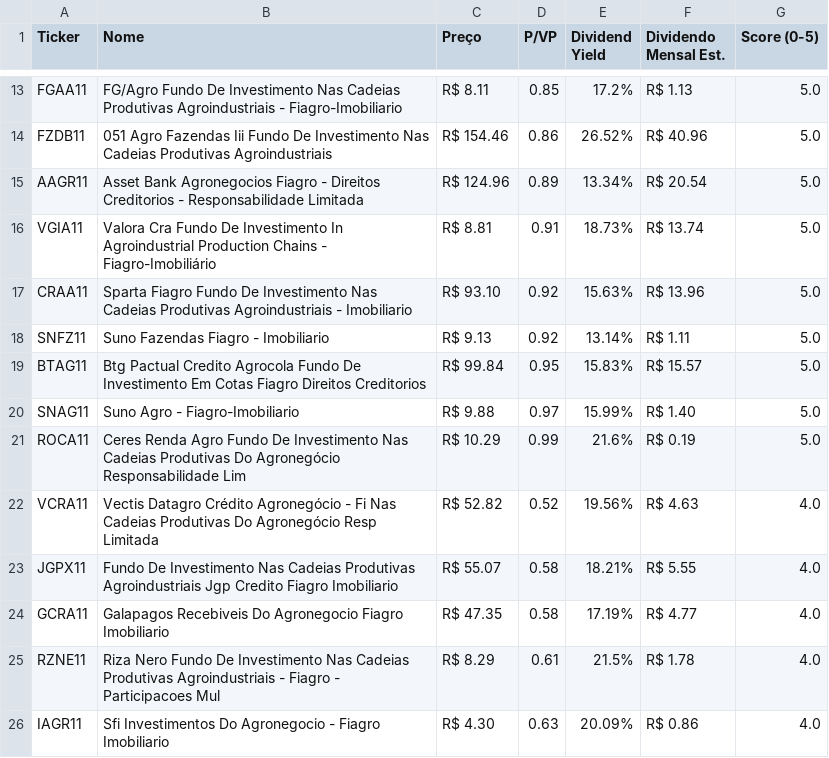
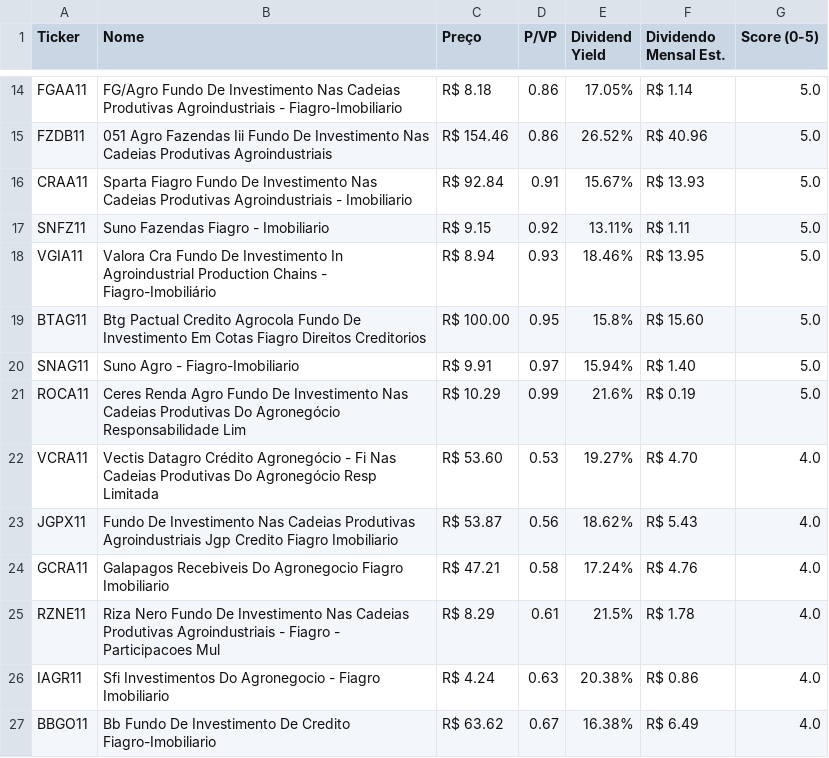
Before and after one commit to jucelinoss/radar_fundamentalista_b3, a CSV file: export_fiagros.csv, drawn as a sheet; only a part is shown, gaps mark what is left out; removed rows and columns are numbered as before the commit, all else as after; the diff covers the shown part only; the diff names each change by its address in the sheet, - before the commit and + after, or states it on an @@ line.

```diff
--- a/export_fiagros.csv
+++ b/export_fiagros.csv
-C14 (Preço): R$ 8.11
+C14 (Preço): R$ 8.18
-D14 (P/VP): 0.85
+D14 (P/VP): 0.86
-E14 (Dividend Yield): 17.2%
+E14 (Dividend Yield): 17.05%
-F14 (Dividendo Mensal Est.): R$ 1.13
+F14 (Dividendo Mensal Est.): R$ 1.14
-row 15: AAGR11 | Asset Bank Agronegocios Fiagro - Direitos Creditorios - Responsabilidade Limitada | R$ 124.96 | 0.89 | 13.34% | R$ 20.54 | 5.0
-row 16: VGIA11 | Valora Cra Fundo De Investimento In Agroindustrial Production Chains - Fiagro-Imobiliário | R$ 8.81 | 0.91 | 18.73% | R$ 13.74 | 5.0
-C16 (Preço): R$ 93.10
+C16 (Preço): R$ 92.84
-D16 (P/VP): 0.92
+D16 (P/VP): 0.91
-E16 (Dividend Yield): 15.63%
+E16 (Dividend Yield): 15.67%
-F16 (Dividendo Mensal Est.): R$ 13.96
+F16 (Dividendo Mensal Est.): R$ 13.93
-C17 (Preço): R$ 9.13
+C17 (Preço): R$ 9.15
-E17 (Dividend Yield): 13.14%
+E17 (Dividend Yield): 13.11%
+row 18: VGIA11 | Valora Cra Fundo De Investimento In Agroindustrial Production Chains - Fiagro-Imobiliário | R$ 8.94 | 0.93 | 18.46% | R$ 13.95 | 5.0
-C19 (Preço): R$ 99.84
+C19 (Preço): R$ 100.00
-E19 (Dividend Yield): 15.83%
+E19 (Dividend Yield): 15.8%
-F19 (Dividendo Mensal Est.): R$ 15.57
+F19 (Dividendo Mensal Est.): R$ 15.60
-C20 (Preço): R$ 9.88
+C20 (Preço): R$ 9.91
-E20 (Dividend Yield): 15.99%
+E20 (Dividend Yield): 15.94%
-C22 (Preço): R$ 52.82
+C22 (Preço): R$ 53.60
-D22 (P/VP): 0.52
+D22 (P/VP): 0.53
-E22 (Dividend Yield): 19.56%
+E22 (Dividend Yield): 19.27%
-F22 (Dividendo Mensal Est.): R$ 4.63
+F22 (Dividendo Mensal Est.): R$ 4.70
-C23 (Preço): R$ 55.07
+C23 (Preço): R$ 53.87
-D23 (P/VP): 0.58
+D23 (P/VP): 0.56
-E23 (Dividend Yield): 18.21%
+E23 (Dividend Yield): 18.62%
-F23 (Dividendo Mensal Est.): R$ 5.55
+F23 (Dividendo Mensal Est.): R$ 5.43
-C24 (Preço): R$ 47.35
+C24 (Preço): R$ 47.21
-E24 (Dividend Yield): 17.19%
+E24 (Dividend Yield): 17.24%
-F24 (Dividendo Mensal Est.): R$ 4.77
+F24 (Dividendo Mensal Est.): R$ 4.76
-C26 (Preço): R$ 4.30
+C26 (Preço): R$ 4.24
-E26 (Dividend Yield): 20.09%
+E26 (Dividend Yield): 20.38%
+row 27: BBGO11 | Bb Fundo De Investimento De Credito Fiagro-Imobiliario | R$ 63.62 | 0.67 | 16.38% | R$ 6.49 | 4.0
```
Also changed, not shown: 1 added row, 1 removed row and 51 edited cells elsewhere in this file, export_fiis.csv, export_stocks.csv, 4 other files.
